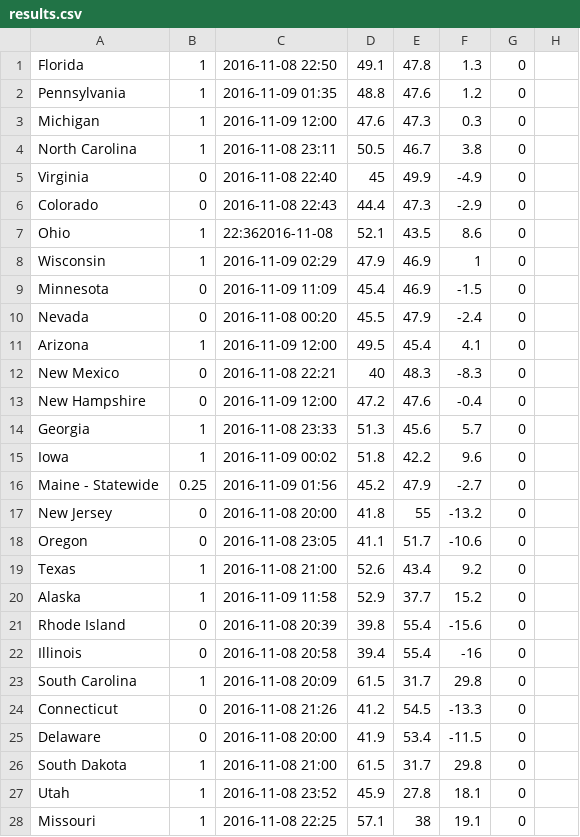
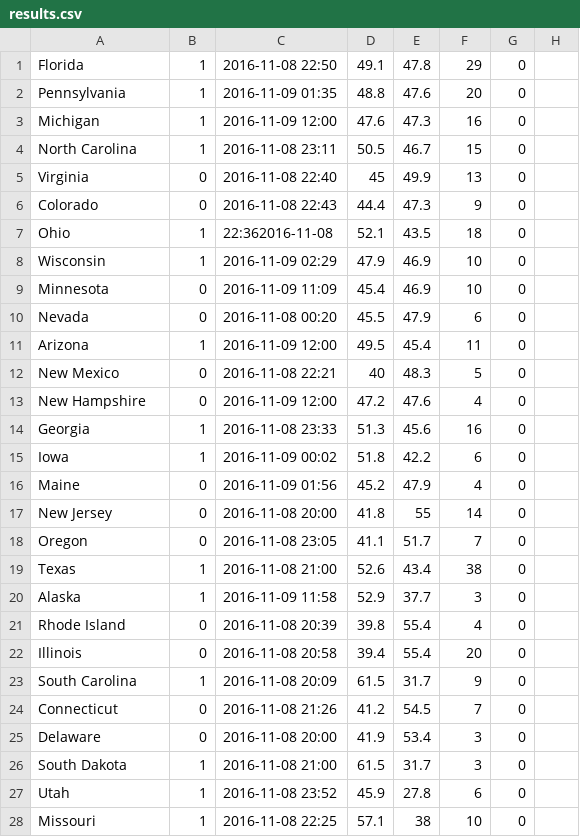
Before and after one commit to alexhuang1117/Data-Science-Portfolio, a CSV file: FX_Analysis_During_Election/data/results.csv, drawn as a sheet; only a part is shown; the diff covers the shown part only.

```diff
--- a/FX_Analysis_During_Election/data/results.csv
+++ b/FX_Analysis_During_Election/data/results.csv
@@ -1,28 +1,28 @@
-Florida,1,2016-11-08 22:50,49.1,47.8,1.3,0,
-Pennsylvania,1,2016-11-09 01:35,48.8,47.6,1.2,0,
-Michigan,1,2016-11-09 12:00,47.6,47.3,0.3,0,
-North Carolina,1,2016-11-08 23:11,50.5,46.7,3.8,0,
-Virginia,0,2016-11-08 22:40,45,49.9,-4.9,0,
-Colorado,0,2016-11-08 22:43,44.4,47.3,-2.9,0,
-Ohio,1,22:362016-11-08 ,52.1,43.5,8.6,0,
-Wisconsin,1,2016-11-09 02:29,47.9,46.9,1,0,
-Minnesota,0,2016-11-09 11:09,45.4,46.9,-1.5,0,
-Nevada,0,2016-11-08 00:20,45.5,47.9,-2.4,0,
-Arizona,1,2016-11-09 12:00,49.5,45.4,4.1,0,
-New Mexico,0,2016-11-08 22:21,40,48.3,-8.3,0,
-New Hampshire,0,2016-11-09 12:00,47.2,47.6,-0.4,0,
-Georgia,1,2016-11-08 23:33,51.3,45.6,5.7,0,
-Iowa,1,2016-11-09 00:02,51.8,42.2,9.6,0,
-Maine - Statewide,0.25,2016-11-09 01:56,45.2,47.9,-2.7,0,
-New Jersey,0,2016-11-08 20:00,41.8,55,-13.2,0,
-Oregon,0,2016-11-08 23:05,41.1,51.7,-10.6,0,
-Texas,1,2016-11-08 21:00,52.6,43.4,9.2,0,
-Alaska,1,2016-11-09 11:58,52.9,37.7,15.2,0,
-Rhode Island,0,2016-11-08 20:39,39.8,55.4,-15.6,0,
-Illinois,0,2016-11-08 20:58,39.4,55.4,-16,0,
-South Carolina,1,2016-11-08 20:09,61.5,31.7,29.8,0,
-Connecticut,0,2016-11-08 21:26,41.2,54.5,-13.3,0,
-Delaware,0,2016-11-08 20:00,41.9,53.4,-11.5,0,
-South Dakota,1,2016-11-08 21:00,61.5,31.7,29.8,0,
-Utah,1,2016-11-08 23:52,45.9,27.8,18.1,0,
-Missouri,1,2016-11-08 22:25,57.1,38,19.1,0,
+Florida,1,2016-11-08 22:50,49.1,47.8,29,0,
+Pennsylvania,1,2016-11-09 01:35,48.8,47.6,20,0,
+Michigan,1,2016-11-09 12:00,47.6,47.3,16,0,
+North Carolina,1,2016-11-08 23:11,50.5,46.7,15,0,
+Virginia,0,2016-11-08 22:40,45,49.9,13,0,
+Colorado,0,2016-11-08 22:43,44.4,47.3,9,0,
+Ohio,1,22:362016-11-08 ,52.1,43.5,18,0,
+Wisconsin,1,2016-11-09 02:29,47.9,46.9,10,0,
+Minnesota,0,2016-11-09 11:09,45.4,46.9,10,0,
+Nevada,0,2016-11-08 00:20,45.5,47.9,6,0,
+Arizona,1,2016-11-09 12:00,49.5,45.4,11,0,
+New Mexico,0,2016-11-08 22:21,40,48.3,5,0,
+New Hampshire,0,2016-11-09 12:00,47.2,47.6,4,0,
+Georgia,1,2016-11-08 23:33,51.3,45.6,16,0,
+Iowa,1,2016-11-09 00:02,51.8,42.2,6,0,
+Maine,0,2016-11-09 01:56,45.2,47.9,4,0,
+New Jersey,0,2016-11-08 20:00,41.8,55,14,0,
+Oregon,0,2016-11-08 23:05,41.1,51.7,7,0,
+Texas,1,2016-11-08 21:00,52.6,43.4,38,0,
+Alaska,1,2016-11-09 11:58,52.9,37.7,3,0,
+Rhode Island,0,2016-11-08 20:39,39.8,55.4,4,0,
+Illinois,0,2016-11-08 20:58,39.4,55.4,20,0,
+South Carolina,1,2016-11-08 20:09,61.5,31.7,9,0,
+Connecticut,0,2016-11-08 21:26,41.2,54.5,7,0,
+Delaware,0,2016-11-08 20:00,41.9,53.4,3,0,
+South Dakota,1,2016-11-08 21:00,61.5,31.7,3,0,
+Utah,1,2016-11-08 23:52,45.9,27.8,6,0,
+Missouri,1,2016-11-08 22:25,57.1,38,10,0,
```
Also changed, not shown: 1 added row, 1 removed row and 60 edited cells elsewhere in this file, 3 other files.
